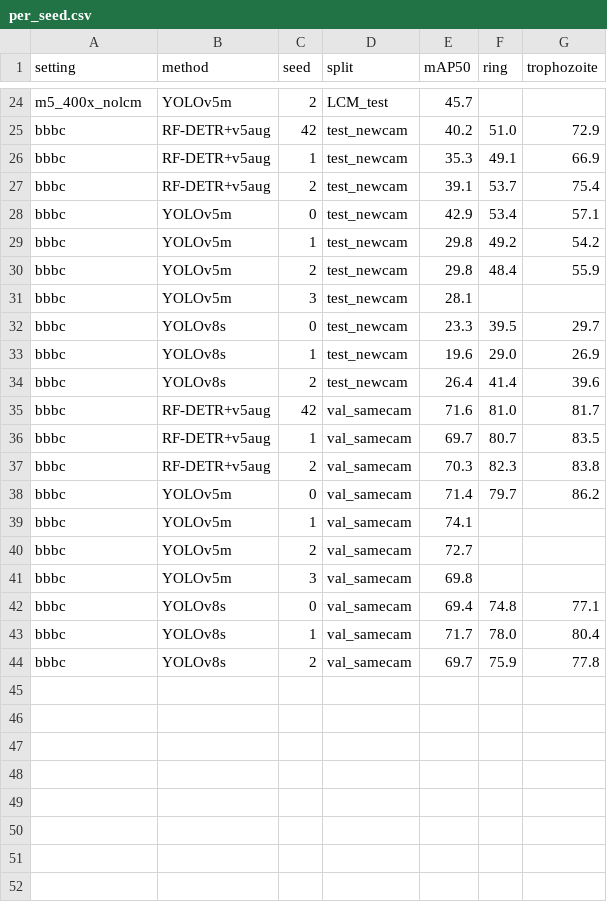
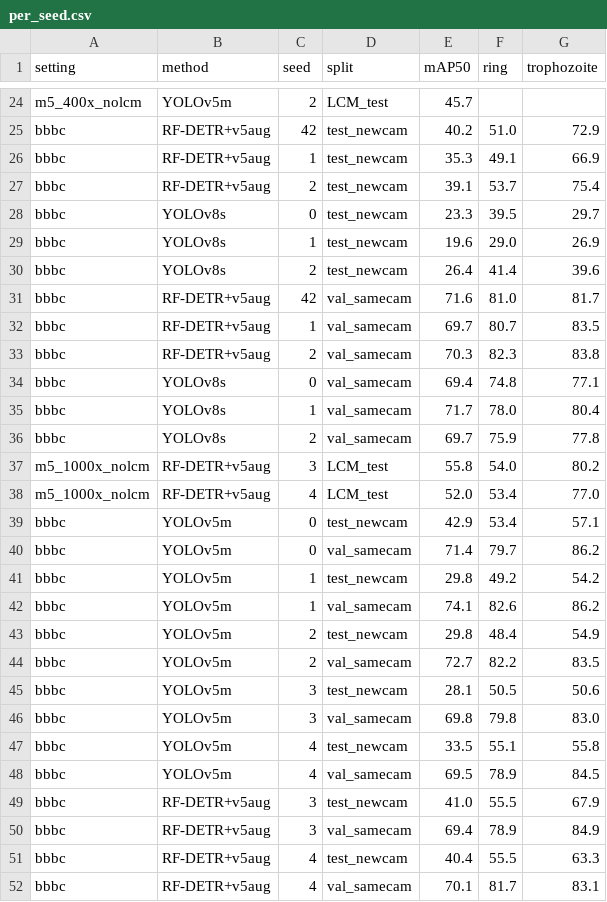
Before and after one commit to Ahmadtr/m5-cross-microscope-malaria, a CSV file: results/per_seed.csv, drawn as a sheet; only a part is shown, gaps mark what is left out.

```diff
--- a/results/per_seed.csv
+++ b/results/per_seed.csv
@@ -27,6 +27,2 @@ bbbc,RF-DETR+v5aug,1,test_newcam,35.3,49.1,66.9
 bbbc,RF-DETR+v5aug,2,test_newcam,39.1,53.7,75.4
-bbbc,YOLOv5m,0,test_newcam,42.9,53.4,57.1
-bbbc,YOLOv5m,1,test_newcam,29.8,49.2,54.2
-bbbc,YOLOv5m,2,test_newcam,29.8,48.4,55.9
-bbbc,YOLOv5m,3,test_newcam,28.1,,
 bbbc,YOLOv8s,0,test_newcam,23.3,39.5,29.7
@@ -37,6 +33,2 @@ bbbc,RF-DETR+v5aug,1,val_samecam,69.7,80.7,83.5
 bbbc,RF-DETR+v5aug,2,val_samecam,70.3,82.3,83.8
-bbbc,YOLOv5m,0,val_samecam,71.4,79.7,86.2
-bbbc,YOLOv5m,1,val_samecam,74.1,,
-bbbc,YOLOv5m,2,val_samecam,72.7,,
-bbbc,YOLOv5m,3,val_samecam,69.8,,
 bbbc,YOLOv8s,0,val_samecam,69.4,74.8,77.1
@@ -44 +36,17 @@ bbbc,YOLOv8s,1,val_samecam,71.7,78.0,80.4
 bbbc,YOLOv8s,2,val_samecam,69.7,75.9,77.8
+m5_1000x_nolcm,RF-DETR+v5aug,3,LCM_test,55.8,54.0,80.2
+m5_1000x_nolcm,RF-DETR+v5aug,4,LCM_test,52.0,53.4,77.0
+bbbc,YOLOv5m,0,test_newcam,42.9,53.4,57.1
+bbbc,YOLOv5m,0,val_samecam,71.4,79.7,86.2
+bbbc,YOLOv5m,1,test_newcam,29.8,49.2,54.2
+bbbc,YOLOv5m,1,val_samecam,74.1,82.6,86.2
+bbbc,YOLOv5m,2,test_newcam,29.8,48.4,54.9
+bbbc,YOLOv5m,2,val_samecam,72.7,82.2,83.5
+bbbc,YOLOv5m,3,test_newcam,28.1,50.5,50.6
+bbbc,YOLOv5m,3,val_samecam,69.8,79.8,83.0
+bbbc,YOLOv5m,4,test_newcam,33.5,55.1,55.8
+bbbc,YOLOv5m,4,val_samecam,69.5,78.9,84.5
+bbbc,RF-DETR+v5aug,3,test_newcam,41.0,55.5,67.9
+bbbc,RF-DETR+v5aug,3,val_samecam,69.4,78.9,84.9
+bbbc,RF-DETR+v5aug,4,test_newcam,40.4,55.5,63.3
+bbbc,RF-DETR+v5aug,4,val_samecam,70.1,81.7,83.1
```
